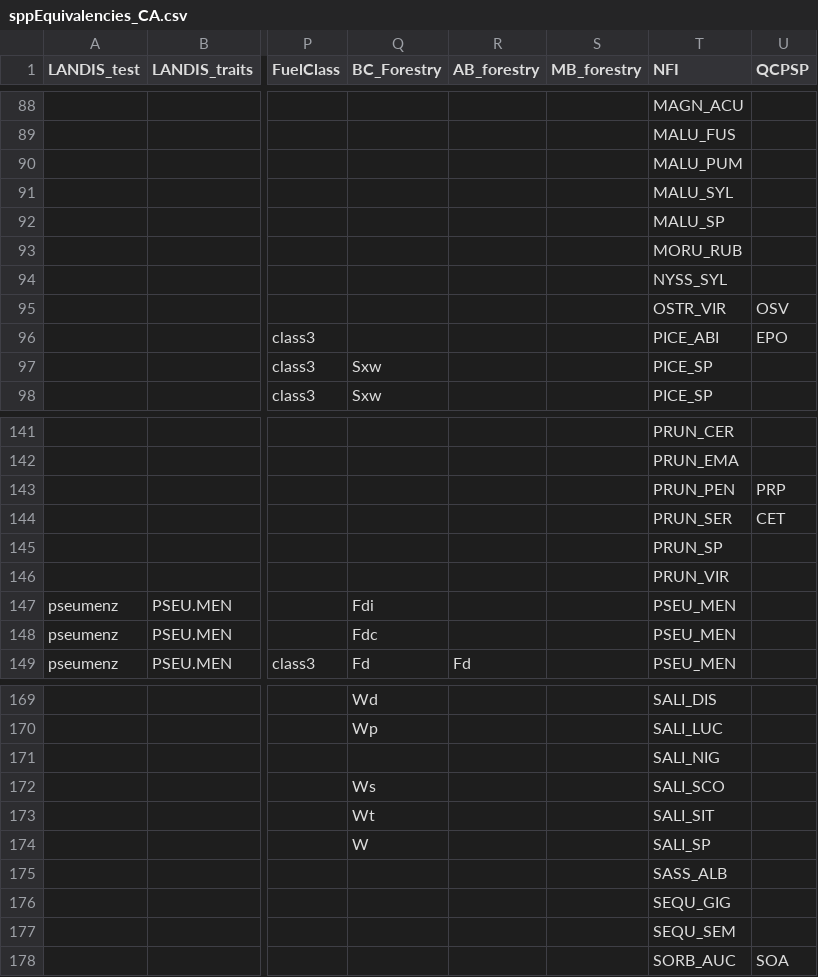
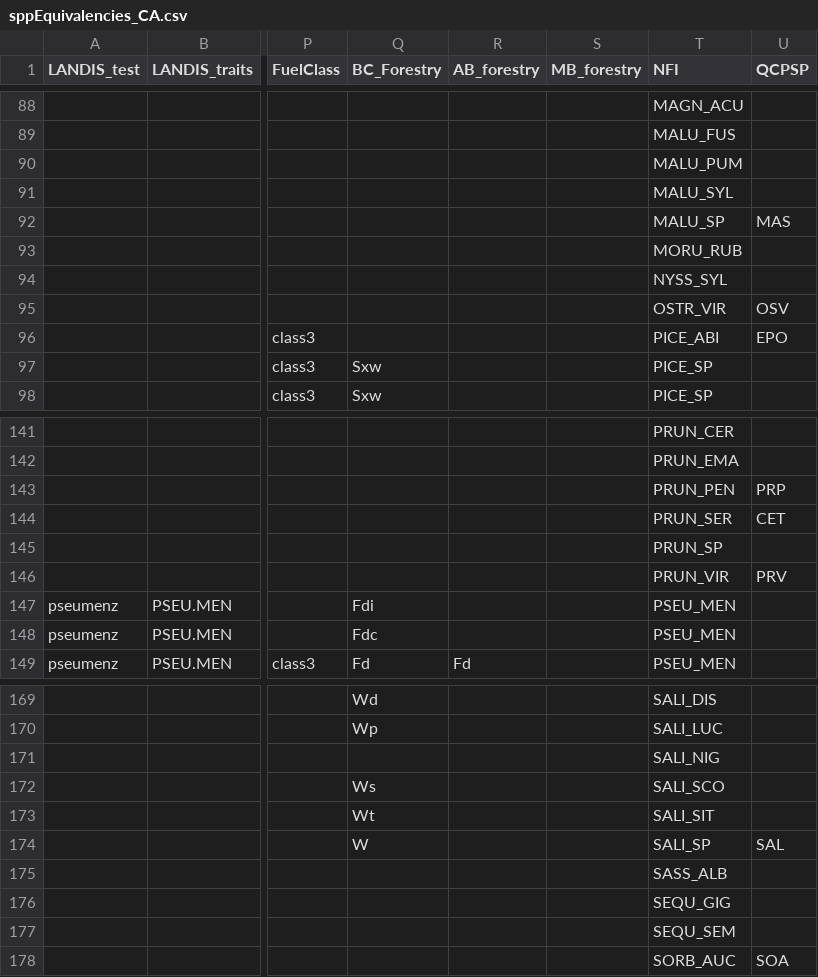
Before and after one commit to PredictiveEcology/LandR, a CSV file: data-raw/sppEquivalencies_CA.csv, drawn as a sheet; only a part is shown, gaps mark what is left out; the diff covers the shown part only; the diff names each change by its address in the sheet, - before the commit and + after, or states it on an @@ line.

```diff
--- a/data-raw/sppEquivalencies_CA.csv
+++ b/data-raw/sppEquivalencies_CA.csv
-U92 (QCPSP): (empty)
+U92 (QCPSP): MAS
-U146 (QCPSP): (empty)
+U146 (QCPSP): PRV
-U174 (QCPSP): (empty)
+U174 (QCPSP): SAL
```
Also changed, not shown: 10 edited cells elsewhere in this file, 1 other file.
